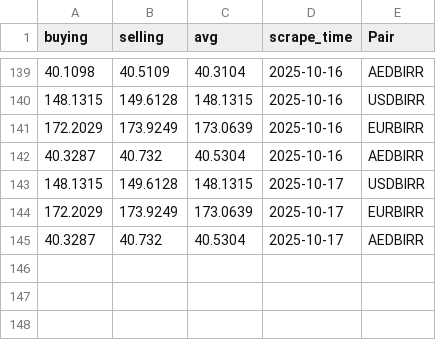
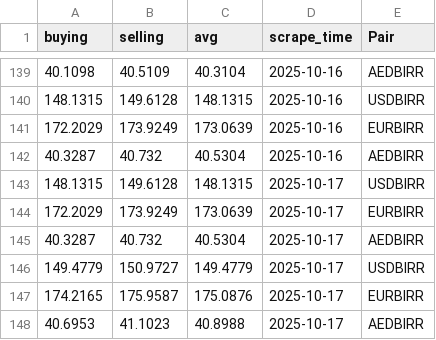
Before and after one commit to Imr-u/Birr-trend, a CSV file: ETB_fx.csv, drawn as a sheet; only a part is shown, gaps mark what is left out; the diff names each change by its address in the sheet, - before the commit and + after, or states it on an @@ line.

```diff
--- a/ETB_fx.csv
+++ b/ETB_fx.csv
+row 146: 149.4779 | 150.9727 | 149.4779 | 2025-10-17 | USDBIRR
+row 147: 174.2165 | 175.9587 | 175.0876 | 2025-10-17 | EURBIRR
+row 148: 40.6953 | 41.1023 | 40.8988 | 2025-10-17 | AEDBIRR
```
